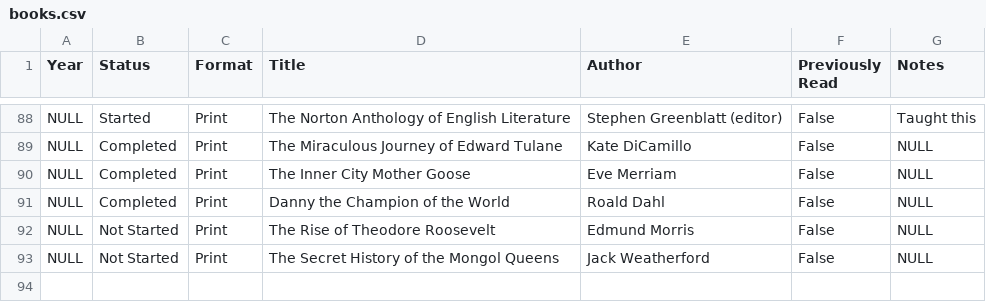
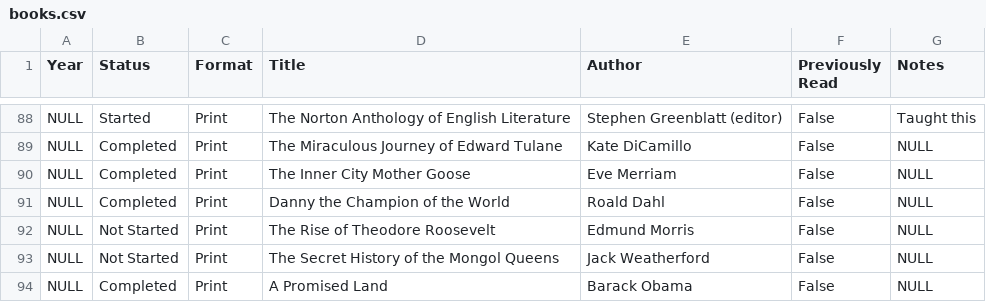
Before and after one commit to dkfreitag/books-read, a CSV file: books.csv, drawn as a sheet; only a part is shown, gaps mark what is left out.

Commit message:
add a book

```diff
--- a/books.csv
+++ b/books.csv
@@ -93 +93,2 @@ NULL|Not Started|Print|The Rise of Theodore Roosevelt|Edmund Morris|False|NULL
 NULL|Not Started|Print|The Secret History of the Mongol Queens|Jack Weatherford|False|NULL
+NULL|Completed|Print|A Promised Land|Barack Obama|False|NULL
```
Also changed, not shown: 1 other file.
